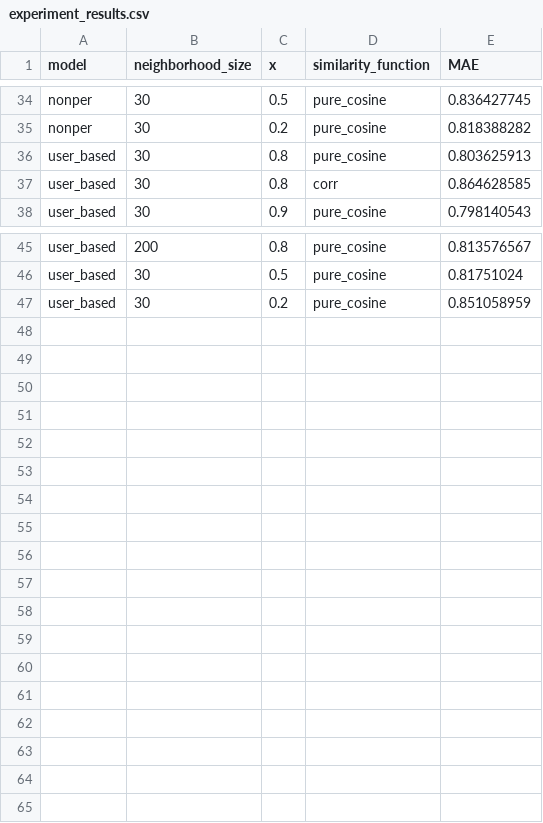
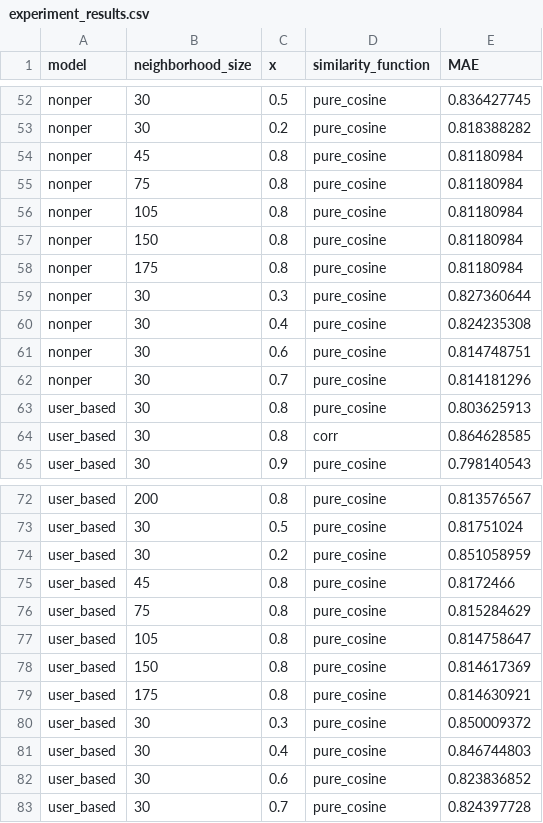
Before and after one commit to khoavpt/Recommender-System, a CSV file: experiment_results.csv, drawn as a sheet; only a part is shown, gaps mark what is left out; the diff covers the shown part only; the diff names each change by its address in the sheet, - before the commit and + after, or states it on an @@ line.

```diff
--- a/experiment_results.csv
+++ b/experiment_results.csv
+row 54: nonper | 45 | 0.8 | pure_cosine | 0.81180984
+row 55: nonper | 75 | 0.8 | pure_cosine | 0.81180984
+row 56: nonper | 105 | 0.8 | pure_cosine | 0.81180984
+row 57: nonper | 150 | 0.8 | pure_cosine | 0.81180984
+row 58: nonper | 175 | 0.8 | pure_cosine | 0.81180984
+row 59: nonper | 30 | 0.3 | pure_cosine | 0.827360644
+row 60: nonper | 30 | 0.4 | pure_cosine | 0.824235308
+row 61: nonper | 30 | 0.6 | pure_cosine | 0.814748751
+row 62: nonper | 30 | 0.7 | pure_cosine | 0.814181296
+row 75: user_based | 45 | 0.8 | pure_cosine | 0.8172466
+row 76: user_based | 75 | 0.8 | pure_cosine | 0.815284629
+row 77: user_based | 105 | 0.8 | pure_cosine | 0.814758647
+row 78: user_based | 150 | 0.8 | pure_cosine | 0.814617369
+row 79: user_based | 175 | 0.8 | pure_cosine | 0.814630921
+row 80: user_based | 30 | 0.3 | pure_cosine | 0.850009372
+row 81: user_based | 30 | 0.4 | pure_cosine | 0.846744803
+row 82: user_based | 30 | 0.6 | pure_cosine | 0.823836852
+row 83: user_based | 30 | 0.7 | pure_cosine | 0.824397728
```
Also changed, not shown: 18 added rows and 13 edited cells elsewhere in this file, 14 other files.
